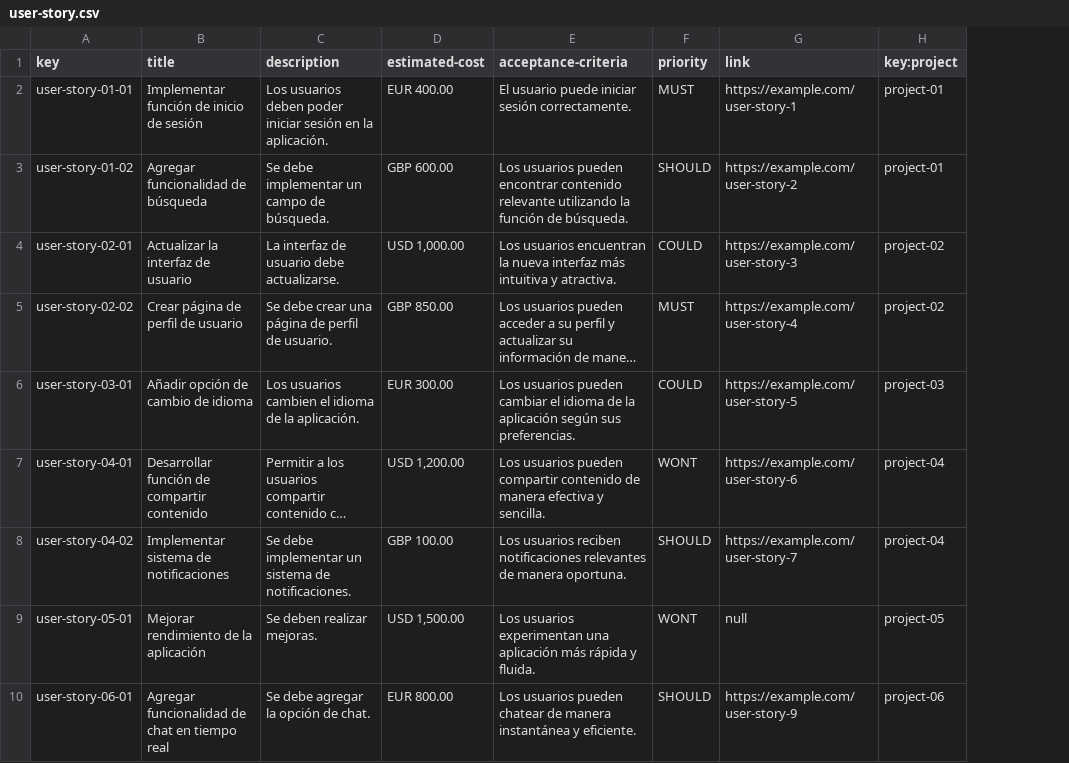
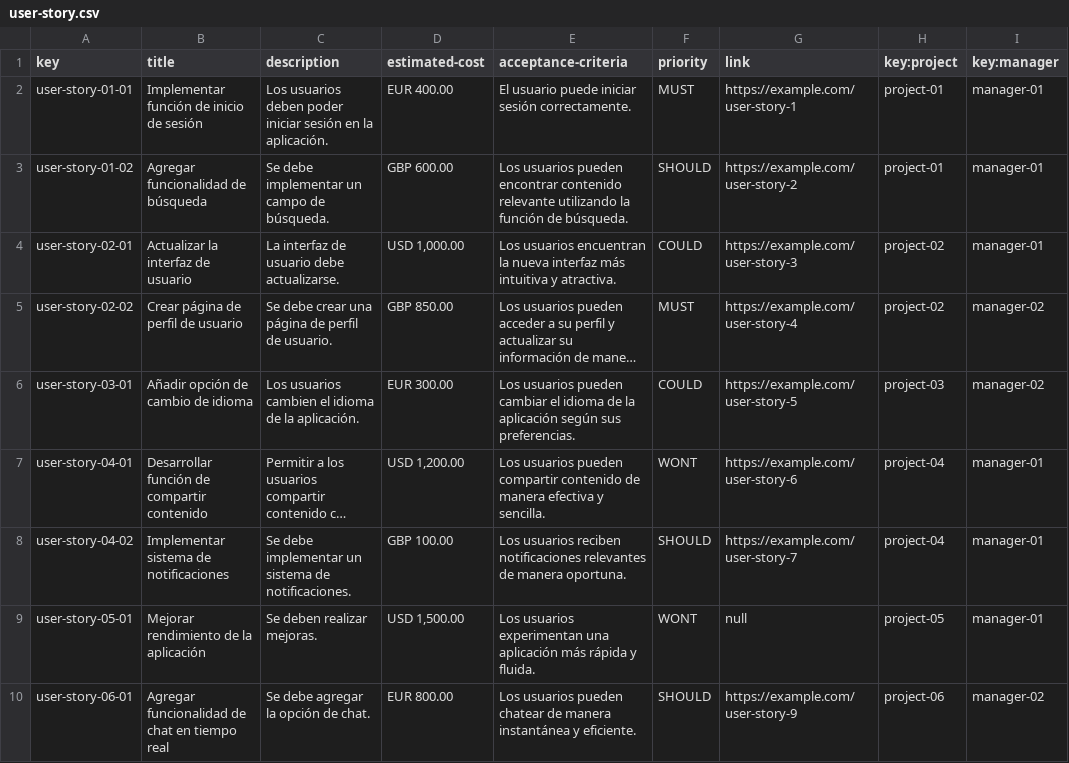
Before and after one commit to DP2-C1-013/Acme-SF, a CSV file: src/main/webapp/WEB-INF/resources/sample-data/user-story.csv, drawn as a sheet; only a part is shown; long unchanged cells end in …; the diff names each change by its address in the sheet, - before the commit and + after, or states it on an @@ line.

```diff
--- a/src/main/webapp/WEB-INF/resources/sample-data/user-story.csv
+++ b/src/main/webapp/WEB-INF/resources/sample-data/user-story.csv
+column I (key:manager), rows 2-10: manager-01 | manager-01 | manager-01 | manager-02 | manager-02 | manager-01 | manager-01 | manager-01 | manager-02
```
Also changed, not shown: src/main/webapp/WEB-INF/resources/initial-data/user-account.csv, src/main/webapp/WEB-INF/resources/sample-data/user-account.csv, 1 other file.
